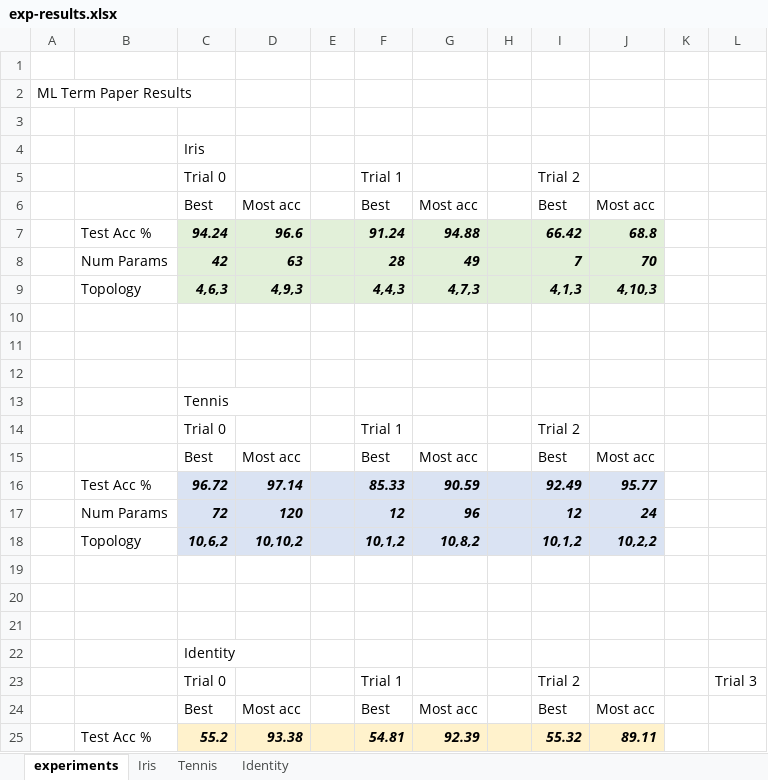
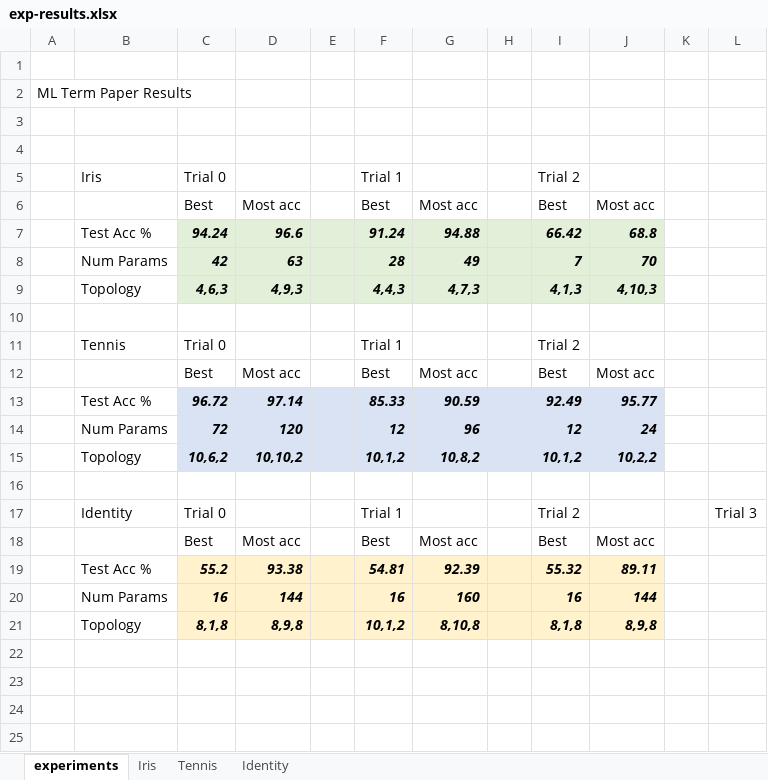
Before and after one commit to Machine-Earning/augmented-population-based-training, an Excel workbook: docs/exp-results.xlsx, sheet experiments, drawn as a sheet; only a part is shown; the shorter side is filled out with more unchanged rows; values as stored, in another font and other column widths than the file's, no borders; removed rows and columns are numbered as before the commit, all else as after; the diff names each change by its address in the sheet, - before the commit and + after, or states it on an @@ line.

```diff
--- a/docs/exp-results.xlsx (sheet experiments)
+++ b/docs/exp-results.xlsx (sheet experiments)
-C4: Iris
+C4: (empty)
-B5: (empty)
+B5: Iris
-row 11: (empty)
-row 12: (empty)
-row 13:  |  | Tennis
-B11: (empty)
+B11: Tennis
-row 20: (empty)
-row 21: (empty)
-row 22:  |  | Identity
-B17: (empty)
+B17: Identity
```
Also changed, not shown: charts or pictures, 5 other files.
